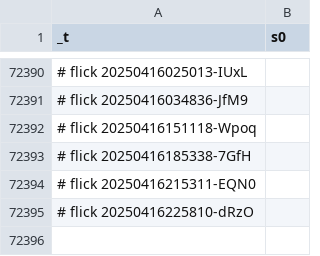
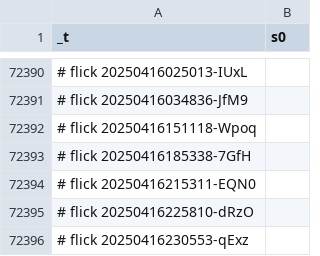
Before and after one commit to abikesa/facade, a CSV file: kitabo/ensi/ukubona/donorcase/test2/assets/csv/s0_1.csv, drawn as a sheet; only a part is shown, gaps mark what is left out; the diff names each change by its address in the sheet, - before the commit and + after, or states it on an @@ line.

Commit message:
kitabo/ensi/ukubona/donorcase/test2/assets/csv/s0_1.csv

```diff
--- a/kitabo/ensi/ukubona/donorcase/test2/assets/csv/s0_1.csv
+++ b/kitabo/ensi/ukubona/donorcase/test2/assets/csv/s0_1.csv
+row 72396: # flick 20250416230553-qExz
```
